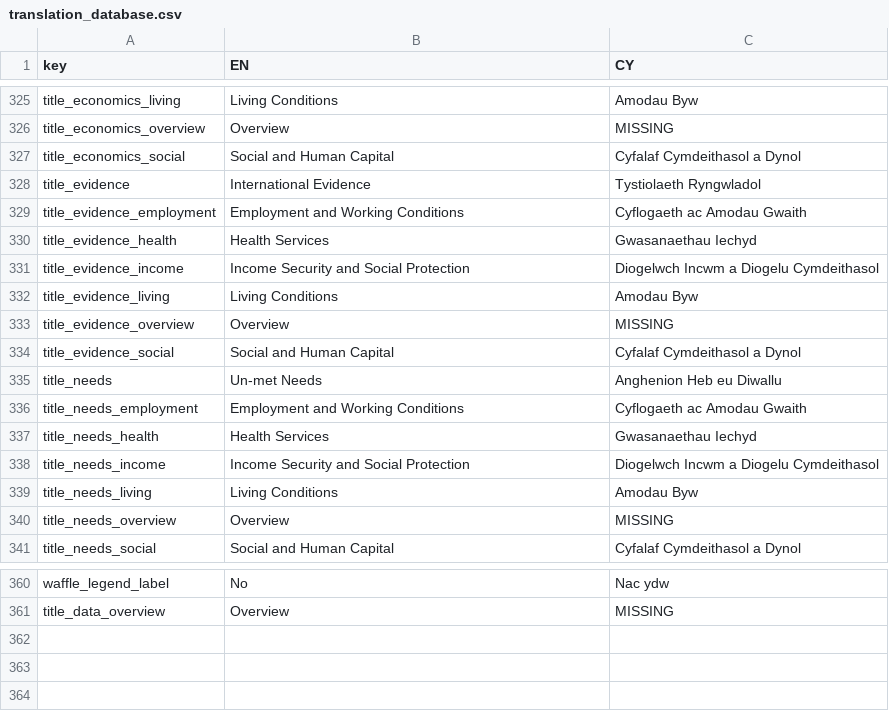
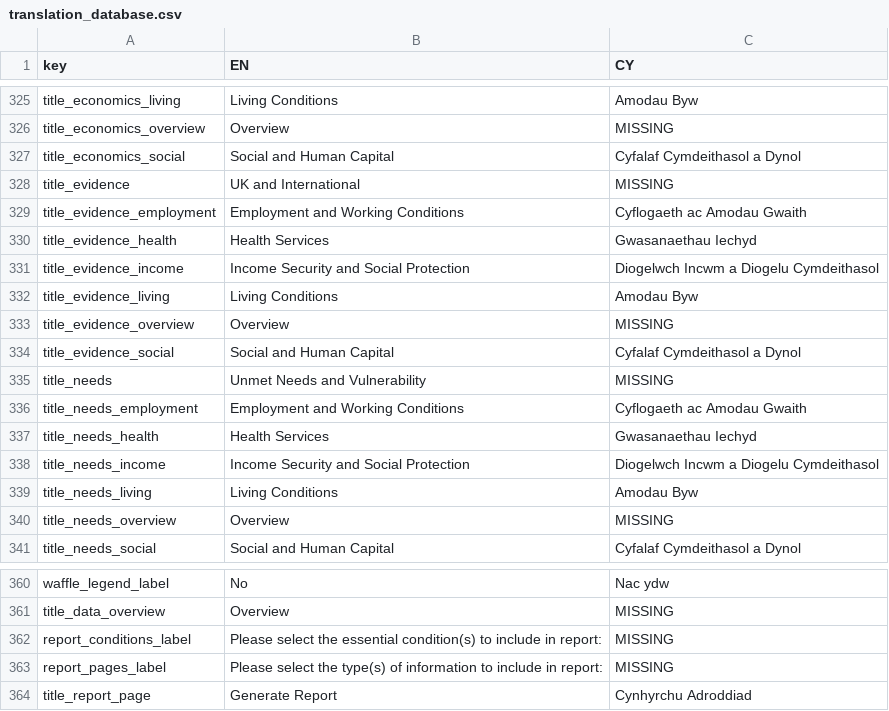
Before and after one commit to StatsRhian/whesApp, a CSV file: inst/extdata/translation_database.csv, drawn as a sheet; only a part is shown, gaps mark what is left out.

Commit message:
Translate report

```diff
--- a/inst/extdata/translation_database.csv
+++ b/inst/extdata/translation_database.csv
@@ -327,3 +327,3 @@ title_economics_overview,Overview,MISSING
 title_economics_social,Social and Human Capital,Cyfalaf Cymdeithasol a Dynol
-title_evidence,International Evidence,Tystiolaeth Ryngwladol
+title_evidence,UK and International,MISSING
 title_evidence_employment,Employment and Working Conditions,Cyflogaeth ac Amodau Gwaith
@@ -334,3 +334,3 @@ title_evidence_overview,Overview,MISSING
 title_evidence_social,Social and Human Capital,Cyfalaf Cymdeithasol a Dynol
-title_needs,Un-met Needs,Anghenion Heb eu Diwallu
+title_needs,Unmet Needs and Vulnerability,MISSING
 title_needs_employment,Employment and Working Conditions,Cyflogaeth ac Amodau Gwaith
@@ -361 +361,4 @@ waffle_legend_label,No,Nac ydw
 title_data_overview,Overview,MISSING
+report_conditions_label,Please select the essential condition(s) to include in report:,MISSING
+report_pages_label,Please select the type(s) of information to include in report:,MISSING
+title_report_page,Generate Report,Cynhyrchu Adroddiad
```
Also changed, not shown: 6 other files.
